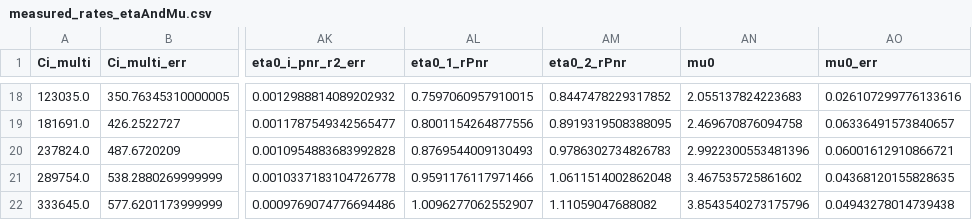
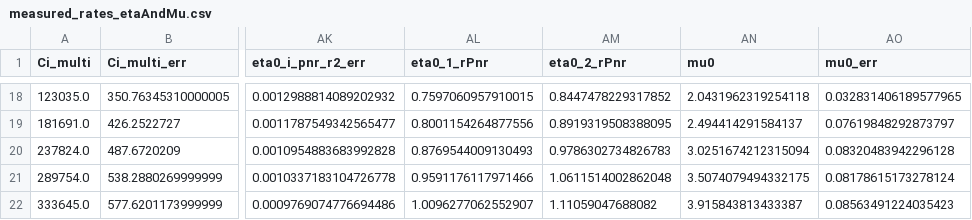
Before and after one commit to ocerri/PhotonNumberResolving_SPDC, a CSV file: data/measured_rates_etaAndMu.csv, drawn as a sheet; only a part is shown, gaps mark what is left out; the diff covers the shown part only; the diff names each change by its address in the sheet, - before the commit and + after, or states it on an @@ line.

```diff
--- a/data/measured_rates_etaAndMu.csv
+++ b/data/measured_rates_etaAndMu.csv
-AN18 (mu0): 2.055137824223683
+AN18 (mu0): 2.0431962319254118
-AO18 (mu0_err): 0.026107299776133616
+AO18 (mu0_err): 0.032831406189577965
-AN19 (mu0): 2.469670876094758
+AN19 (mu0): 2.494414291584137
-AO19 (mu0_err): 0.06336491573840657
+AO19 (mu0_err): 0.07619848292873797
-AN20 (mu0): 2.9922300553481396
+AN20 (mu0): 3.0251674212315094
-AO20 (mu0_err): 0.06001612910866721
+AO20 (mu0_err): 0.08320483942296128
-AN21 (mu0): 3.467535725861602
+AN21 (mu0): 3.5074079494332175
-AO21 (mu0_err): 0.04368120155828635
+AO21 (mu0_err): 0.08178615173278124
-AN22 (mu0): 3.8543540273175796
+AN22 (mu0): 3.915843813433387
-AO22 (mu0_err): 0.04943278014739438
+AO22 (mu0_err): 0.08563491224035423
```
Also changed, not shown: 32 edited cells elsewhere in this file, 2 other files.
